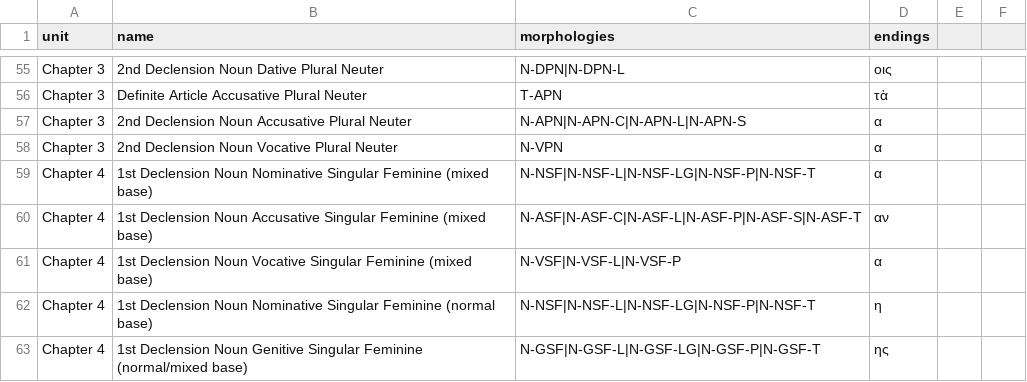
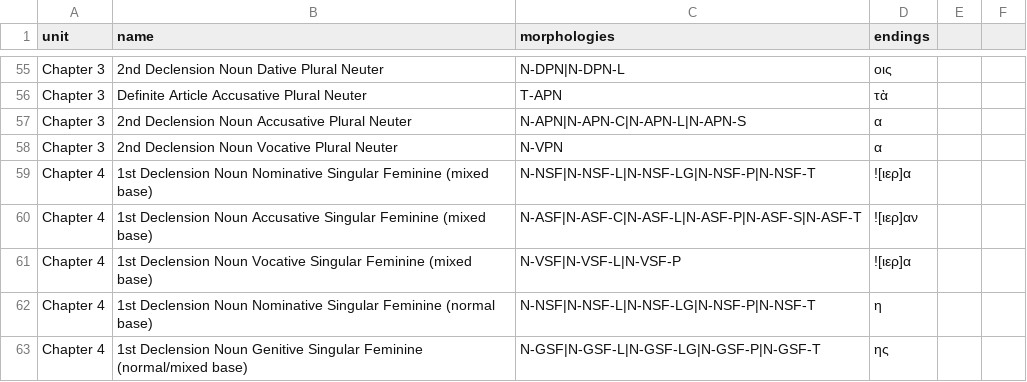
Before and after one commit to ngopaul/greek-learning-tool, a CSV file: public/data/study_chunks.csv, drawn as a sheet; only a part is shown, gaps mark what is left out; the diff covers the shown part only.

```diff
--- a/public/data/study_chunks.csv
+++ b/public/data/study_chunks.csv
@@ -58,5 +58,5 @@ Chapter 3,2nd Declension Noun Accusative Plural Neuter,N-APN|N-APN-C|N-APN-L|N-A
 Chapter 3,2nd Declension Noun Vocative Plural Neuter,N-VPN,α
-Chapter 4,1st Declension Noun Nominative Singular Feminine (mixed base),N-NSF|N-NSF-L|N-NSF-LG|N-NSF-P|N-NSF-T,α
-Chapter 4,1st Declension Noun Accusative Singular Feminine (mixed base),N-ASF|N-ASF-C|N-ASF-L|N-ASF-P|N-ASF-S|N-ASF-T,αν
-Chapter 4,1st Declension Noun Vocative Singular Feminine (mixed base),N-VSF|N-VSF-L|N-VSF-P,α
+Chapter 4,1st Declension Noun Nominative Singular Feminine (mixed base),N-NSF|N-NSF-L|N-NSF-LG|N-NSF-P|N-NSF-T,![ιερ]α
+Chapter 4,1st Declension Noun Accusative Singular Feminine (mixed base),N-ASF|N-ASF-C|N-ASF-L|N-ASF-P|N-ASF-S|N-ASF-T,![ιερ]αν
+Chapter 4,1st Declension Noun Vocative Singular Feminine (mixed base),N-VSF|N-VSF-L|N-VSF-P,![ιερ]α
 Chapter 4,1st Declension Noun Nominative Singular Feminine (normal base),N-NSF|N-NSF-L|N-NSF-LG|N-NSF-P|N-NSF-T,η
```
Also changed, not shown: 15 added rows and 15 removed rows elsewhere in this file, 13 other files.
